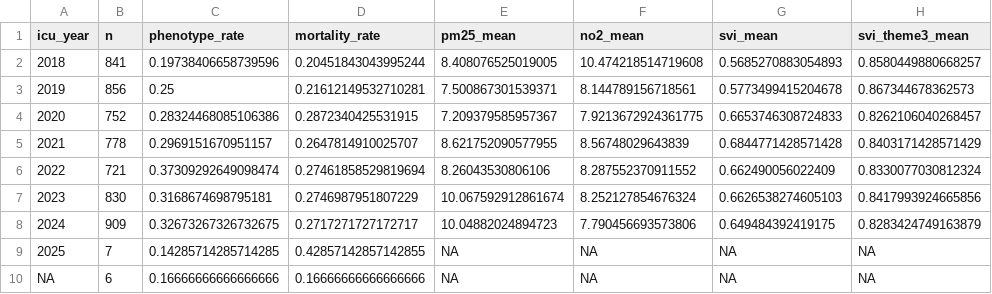
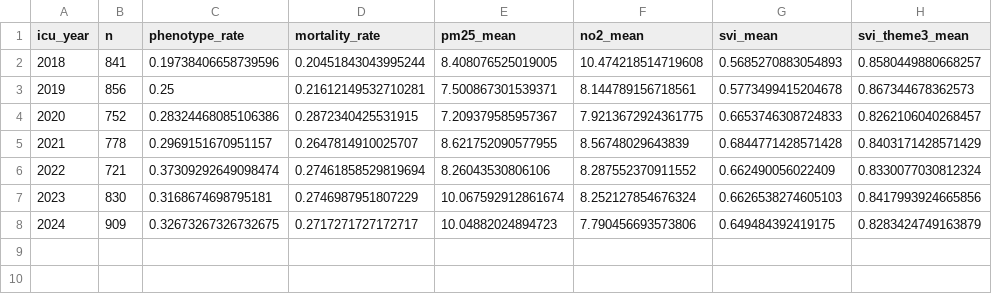
Before and after one commit to petergraffy/CLIF-checkpoint-toxicity-epi, a CSV file: output/checkpoint_irae_icu_epi/air_pollution/yearly_exposure_summary.csv, drawn as a sheet.

```diff
--- a/output/checkpoint_irae_icu_epi/air_pollution/yearly_exposure_summary.csv
+++ b/output/checkpoint_irae_icu_epi/air_pollution/yearly_exposure_summary.csv
@@ -8,3 +8 @@ icu_year,n,phenotype_rate,mortality_rate,pm25_mean,no2_mean,svi_mean,svi_theme3_
 2024,909,0.32673267326732675,0.2717271727172717,10.04882024894723,7.790456693573806,0.649484392419175,0.8283424749163879
-2025,7,0.14285714285714285,0.42857142857142855,NA,NA,NA,NA
-NA,6,0.16666666666666666,0.16666666666666666,NA,NA,NA,NA
```
Also changed, not shown: output/checkpoint_irae_icu_epi/air_pollution/yearly_burden_probable.csv, 5 other files.
